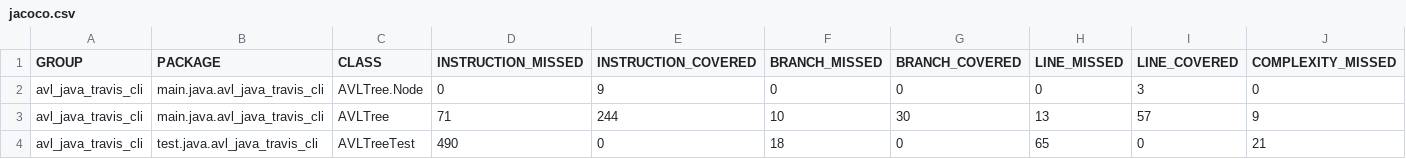
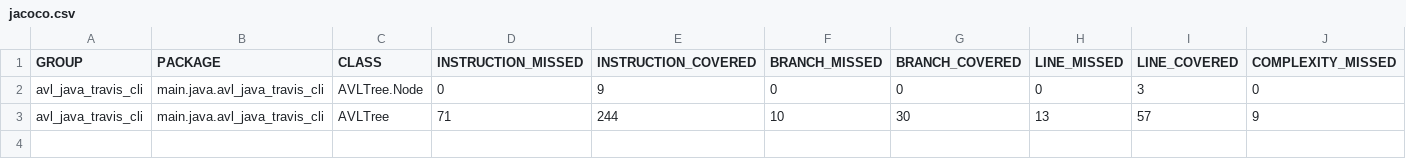
Before and after one commit to gptshubham595/avl_java_travis_cli, a CSV file: target/site/jacoco/jacoco.csv, drawn as a sheet; only a part is shown; rows hold the shown columns only; the diff names each change by its address in the sheet, - before the commit and + after, or states it on an @@ line.

```diff
--- a/target/site/jacoco/jacoco.csv
+++ b/target/site/jacoco/jacoco.csv
-row 4: avl_java_travis_cli | test.java.avl_java_travis_cli | AVLTreeTest | 490 | 0 | 18 | 0 | 65 | 0 | 21
```
Also changed, not shown: 25 other files.
